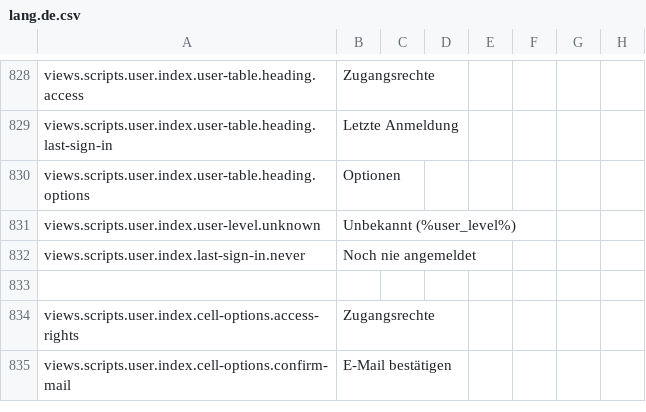
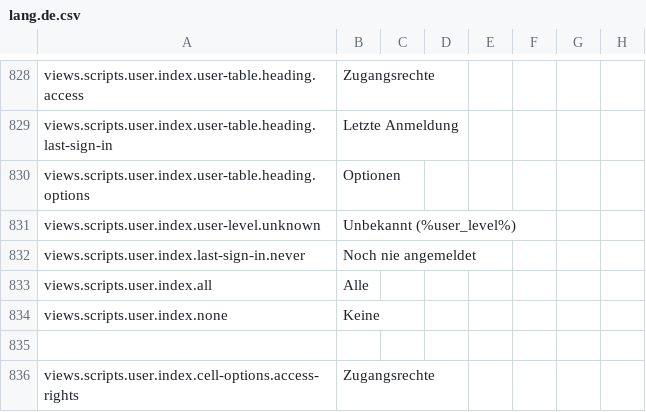
Before and after one commit to outlandishideas/social-monitor, a CSV file: languages/lang.de.csv, drawn as a sheet; only a part is shown, gaps mark what is left out; the shorter side is filled out with more unchanged rows.

```diff
--- a/languages/lang.de.csv
+++ b/languages/lang.de.csv
@@ -832,2 +832,4 @@ views.scripts.user.index.user-level.unknown,Unbekannt (%user_level%)
 views.scripts.user.index.last-sign-in.never,Noch nie angemeldet
+views.scripts.user.index.all,Alle
+"views.scripts.user.index.none","Keine"
 
```
Also changed, not shown: languages/lang.en.csv, 1 other file.
